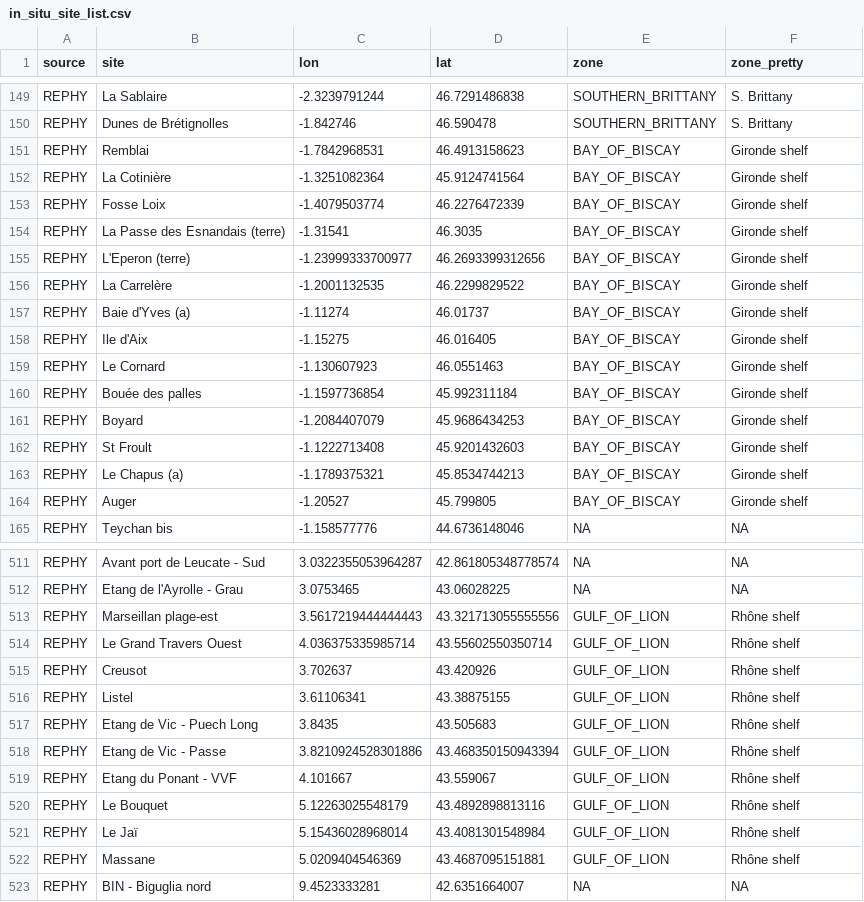
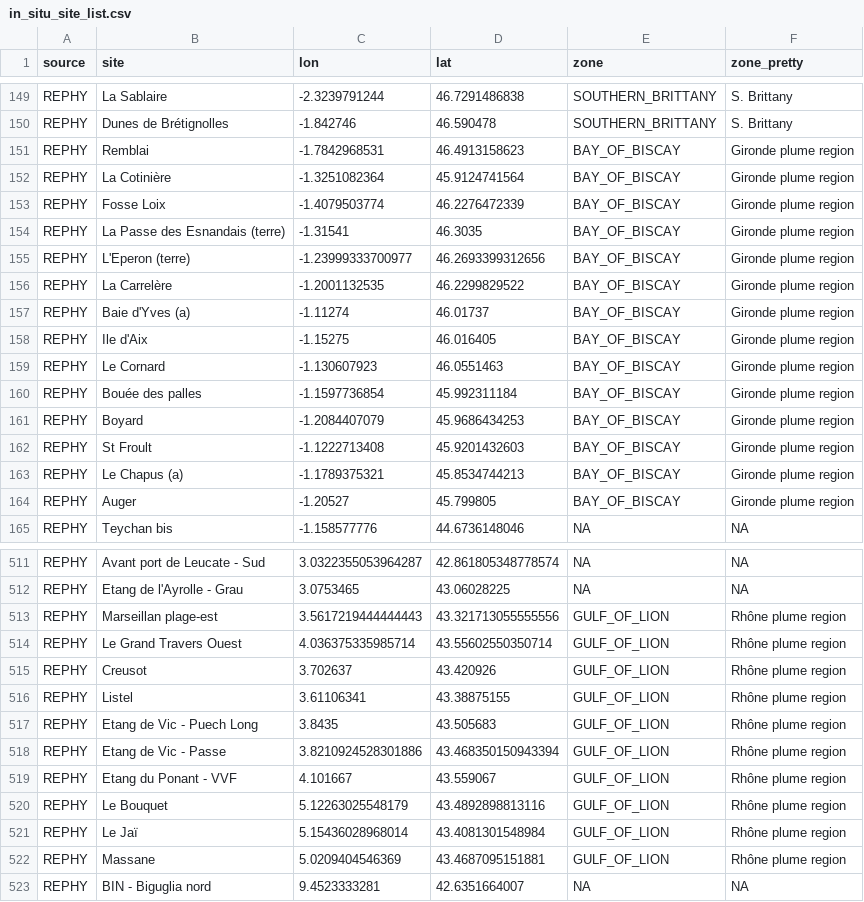
Before and after one commit to robwschlegel/RiOMar, a CSV file: metadata/in_situ_site_list.csv, drawn as a sheet; only a part is shown, gaps mark what is left out; the diff covers the shown part only.

```diff
--- a/metadata/in_situ_site_list.csv
+++ b/metadata/in_situ_site_list.csv
@@ -150,16 +150,16 @@ REPHY,La Sablaire,-2.3239791244,46.7291486838,SOUTHERN_BRITTANY,S. Brittany
 REPHY,Dunes de Brétignolles,-1.842746,46.590478,SOUTHERN_BRITTANY,S. Brittany
-REPHY,Remblai,-1.7842968531,46.4913158623,BAY_OF_BISCAY,Gironde shelf
-REPHY,La Cotinière,-1.3251082364,45.9124741564,BAY_OF_BISCAY,Gironde shelf
-REPHY,Fosse Loix,-1.4079503774,46.2276472339,BAY_OF_BISCAY,Gironde shelf
-REPHY,La Passe des Esnandais (terre),-1.31541,46.3035,BAY_OF_BISCAY,Gironde shelf
-REPHY,L'Eperon (terre),-1.23999333700977,46.2693399312656,BAY_OF_BISCAY,Gironde shelf
-REPHY,La Carrelère,-1.2001132535,46.2299829522,BAY_OF_BISCAY,Gironde shelf
-REPHY,Baie d'Yves (a),-1.11274,46.01737,BAY_OF_BISCAY,Gironde shelf
-REPHY,Ile d'Aix,-1.15275,46.016405,BAY_OF_BISCAY,Gironde shelf
-REPHY,Le Cornard,-1.130607923,46.0551463,BAY_OF_BISCAY,Gironde shelf
-REPHY,Bouée des palles,-1.1597736854,45.992311184,BAY_OF_BISCAY,Gironde shelf
-REPHY,Boyard,-1.2084407079,45.9686434253,BAY_OF_BISCAY,Gironde shelf
-REPHY,St Froult,-1.1222713408,45.9201432603,BAY_OF_BISCAY,Gironde shelf
-REPHY,Le Chapus (a),-1.1789375321,45.8534744213,BAY_OF_BISCAY,Gironde shelf
-REPHY,Auger,-1.20527,45.799805,BAY_OF_BISCAY,Gironde shelf
+REPHY,Remblai,-1.7842968531,46.4913158623,BAY_OF_BISCAY,Gironde plume region
+REPHY,La Cotinière,-1.3251082364,45.9124741564,BAY_OF_BISCAY,Gironde plume region
+REPHY,Fosse Loix,-1.4079503774,46.2276472339,BAY_OF_BISCAY,Gironde plume region
+REPHY,La Passe des Esnandais (terre),-1.31541,46.3035,BAY_OF_BISCAY,Gironde plume region
+REPHY,L'Eperon (terre),-1.23999333700977,46.2693399312656,BAY_OF_BISCAY,Gironde plume region
+REPHY,La Carrelère,-1.2001132535,46.2299829522,BAY_OF_BISCAY,Gironde plume region
+REPHY,Baie d'Yves (a),-1.11274,46.01737,BAY_OF_BISCAY,Gironde plume region
+REPHY,Ile d'Aix,-1.15275,46.016405,BAY_OF_BISCAY,Gironde plume region
+REPHY,Le Cornard,-1.130607923,46.0551463,BAY_OF_BISCAY,Gironde plume region
+REPHY,Bouée des palles,-1.1597736854,45.992311184,BAY_OF_BISCAY,Gironde plume region
+REPHY,Boyard,-1.2084407079,45.9686434253,BAY_OF_BISCAY,Gironde plume region
+REPHY,St Froult,-1.1222713408,45.9201432603,BAY_OF_BISCAY,Gironde plume region
+REPHY,Le Chapus (a),-1.1789375321,45.8534744213,BAY_OF_BISCAY,Gironde plume region
+REPHY,Auger,-1.20527,45.799805,BAY_OF_BISCAY,Gironde plume region
 REPHY,Teychan bis,-1.158577776,44.6736148046,NA,NA
@@ -512,12 +512,12 @@ REPHY,Avant port de Leucate - Sud,3.0322355053964287,42.861805348778574,NA,NA
 REPHY,Etang de l'Ayrolle - Grau,3.0753465,43.06028225,NA,NA
-REPHY,Marseillan plage-est,3.5617219444444443,43.321713055555556,GULF_OF_LION,Rhône shelf
-REPHY,Le Grand Travers Ouest,4.036375335985714,43.55602550350714,GULF_OF_LION,Rhône shelf
-REPHY,Creusot,3.702637,43.420926,GULF_OF_LION,Rhône shelf
-REPHY,Listel,3.61106341,43.38875155,GULF_OF_LION,Rhône shelf
-REPHY,Etang de Vic - Puech Long,3.8435,43.505683,GULF_OF_LION,Rhône shelf
-REPHY,Etang de Vic - Passe,3.8210924528301886,43.468350150943394,GULF_OF_LION,Rhône shelf
-REPHY,Etang du Ponant - VVF,4.101667,43.559067,GULF_OF_LION,Rhône shelf
-REPHY,Le Bouquet,5.12263025548179,43.4892898813116,GULF_OF_LION,Rhône shelf
-REPHY,Le Jaï,5.15436028968014,43.4081301548984,GULF_OF_LION,Rhône shelf
-REPHY,Massane,5.0209404546369,43.4687095151881,GULF_OF_LION,Rhône shelf
+REPHY,Marseillan plage-est,3.5617219444444443,43.321713055555556,GULF_OF_LION,Rhône plume region
+REPHY,Le Grand Travers Ouest,4.036375335985714,43.55602550350714,GULF_OF_LION,Rhône plume region
+REPHY,Creusot,3.702637,43.420926,GULF_OF_LION,Rhône plume region
+REPHY,Listel,3.61106341,43.38875155,GULF_OF_LION,Rhône plume region
+REPHY,Etang de Vic - Puech Long,3.8435,43.505683,GULF_OF_LION,Rhône plume region
+REPHY,Etang de Vic - Passe,3.8210924528301886,43.468350150943394,GULF_OF_LION,Rhône plume region
+REPHY,Etang du Ponant - VVF,4.101667,43.559067,GULF_OF_LION,Rhône plume region
+REPHY,Le Bouquet,5.12263025548179,43.4892898813116,GULF_OF_LION,Rhône plume region
+REPHY,Le Jaï,5.15436028968014,43.4081301548984,GULF_OF_LION,Rhône plume region
+REPHY,Massane,5.0209404546369,43.4687095151881,GULF_OF_LION,Rhône plume region
 REPHY,BIN - Biguglia nord,9.4523333281,42.6351664007,NA,NA
```
Also changed, not shown: 61 edited cells elsewhere in this file, figures/ARTICLE/FIGURE_1/DATA/Stations_position.csv, metadata/figure_table_registry.csv, 39 other files.
